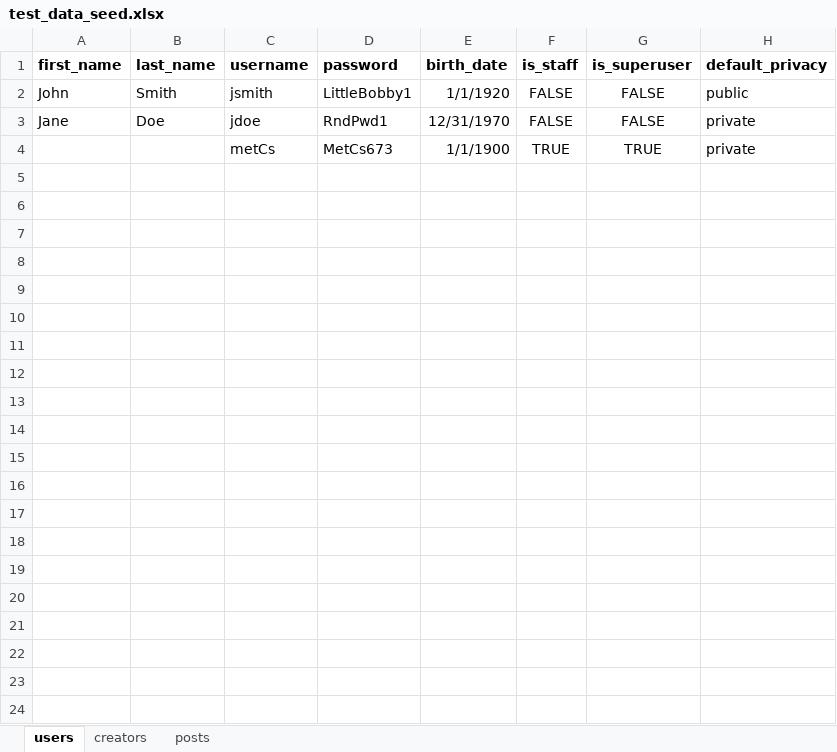
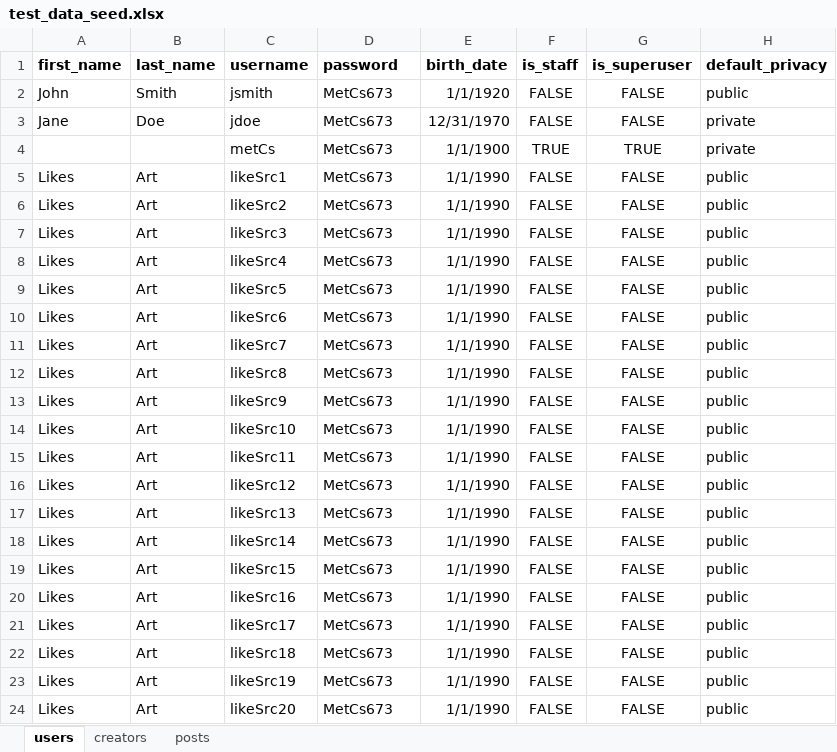
Before and after one commit to aaronjbecker/KidsArtShow-Demo, an Excel workbook: src/kids_art_show/kas_test/test_data_seed.xlsx, sheet users, drawn as a sheet; values as stored, in another font and other column widths than the file's, no borders; the diff names each change by its address in the sheet, - before the commit and + after, or states it on an @@ line.

```diff
--- a/src/kids_art_show/kas_test/test_data_seed.xlsx (sheet users)
+++ b/src/kids_art_show/kas_test/test_data_seed.xlsx (sheet users)
-D2 (password): LittleBobby1
+D2 (password): MetCs673
-D3 (password): RndPwd1
+D3 (password): MetCs673
+row 5: Likes | Art | likeSrc1 | MetCs673 | 1/1/1990 | FALSE | FALSE | public
+row 6: Likes | Art | likeSrc2 | MetCs673 | 1/1/1990 | FALSE | FALSE | public
+row 7: Likes | Art | likeSrc3 | MetCs673 | 1/1/1990 | FALSE | FALSE | public
+row 8: Likes | Art | likeSrc4 | MetCs673 | 1/1/1990 | FALSE | FALSE | public
+row 9: Likes | Art | likeSrc5 | MetCs673 | 1/1/1990 | FALSE | FALSE | public
+row 10: Likes | Art | likeSrc6 | MetCs673 | 1/1/1990 | FALSE | FALSE | public
+row 11: Likes | Art | likeSrc7 | MetCs673 | 1/1/1990 | FALSE | FALSE | public
+row 12: Likes | Art | likeSrc8 | MetCs673 | 1/1/1990 | FALSE | FALSE | public
+row 13: Likes | Art | likeSrc9 | MetCs673 | 1/1/1990 | FALSE | FALSE | public
+row 14: Likes | Art | likeSrc10 | MetCs673 | 1/1/1990 | FALSE | FALSE | public
+row 15: Likes | Art | likeSrc11 | MetCs673 | 1/1/1990 | FALSE | FALSE | public
+row 16: Likes | Art | likeSrc12 | MetCs673 | 1/1/1990 | FALSE | FALSE | public
+row 17: Likes | Art | likeSrc13 | MetCs673 | 1/1/1990 | FALSE | FALSE | public
+row 18: Likes | Art | likeSrc14 | MetCs673 | 1/1/1990 | FALSE | FALSE | public
+row 19: Likes | Art | likeSrc15 | MetCs673 | 1/1/1990 | FALSE | FALSE | public
+row 20: Likes | Art | likeSrc16 | MetCs673 | 1/1/1990 | FALSE | FALSE | public
+row 21: Likes | Art | likeSrc17 | MetCs673 | 1/1/1990 | FALSE | FALSE | public
+row 22: Likes | Art | likeSrc18 | MetCs673 | 1/1/1990 | FALSE | FALSE | public
+row 23: Likes | Art | likeSrc19 | MetCs673 | 1/1/1990 | FALSE | FALSE | public
+row 24: Likes | Art | likeSrc20 | MetCs673 | 1/1/1990 | FALSE | FALSE | public
```
Also changed, not shown: sheet posts, sheet creators, 26 other files.
